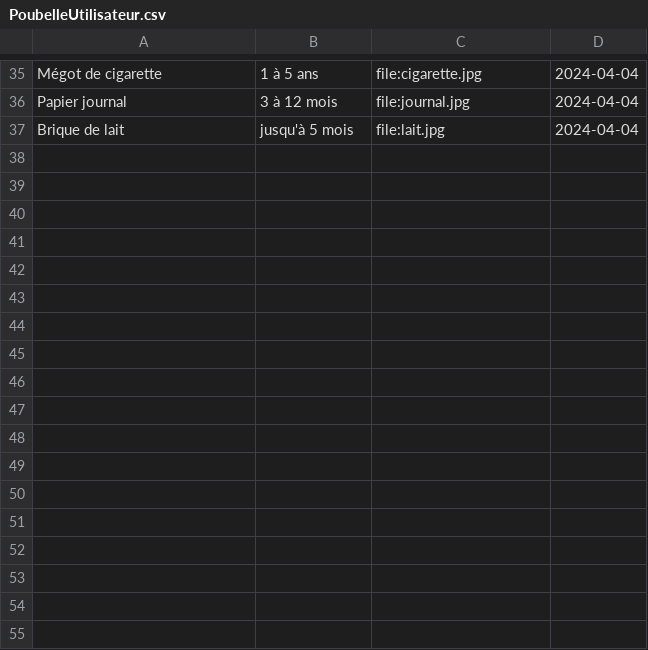
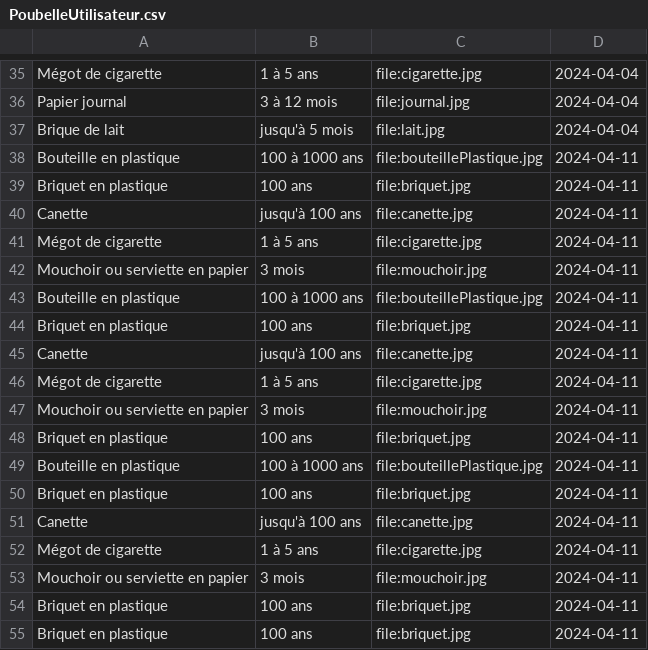
Before and after one commit to MarCel2130663/GenerateurEcoanxiete, a CSV file: PoubelleUtilisateur.csv, drawn as a sheet; only a part is shown, gaps mark what is left out; the diff names each change by its address in the sheet, - before the commit and + after, or states it on an @@ line.

```diff
--- a/PoubelleUtilisateur.csv
+++ b/PoubelleUtilisateur.csv
+row 38: Bouteille en plastique | 100 à 1000 ans | file:bouteillePlastique.jpg | 2024-04-11
+row 39: Briquet en plastique | 100 ans | file:briquet.jpg | 2024-04-11
+row 40: Canette | jusqu'à 100 ans | file:canette.jpg | 2024-04-11
+row 41: Mégot de cigarette | 1 à 5 ans | file:cigarette.jpg | 2024-04-11
+row 42: Mouchoir ou serviette en papier | 3 mois | file:mouchoir.jpg | 2024-04-11
+row 43: Bouteille en plastique | 100 à 1000 ans | file:bouteillePlastique.jpg | 2024-04-11
+row 44: Briquet en plastique | 100 ans | file:briquet.jpg | 2024-04-11
+row 45: Canette | jusqu'à 100 ans | file:canette.jpg | 2024-04-11
+row 46: Mégot de cigarette | 1 à 5 ans | file:cigarette.jpg | 2024-04-11
+row 47: Mouchoir ou serviette en papier | 3 mois | file:mouchoir.jpg | 2024-04-11
+row 48: Briquet en plastique | 100 ans | file:briquet.jpg | 2024-04-11
+row 49: Bouteille en plastique | 100 à 1000 ans | file:bouteillePlastique.jpg | 2024-04-11
+row 50: Briquet en plastique | 100 ans | file:briquet.jpg | 2024-04-11
+row 51: Canette | jusqu'à 100 ans | file:canette.jpg | 2024-04-11
+row 52: Mégot de cigarette | 1 à 5 ans | file:cigarette.jpg | 2024-04-11
+row 53: Mouchoir ou serviette en papier | 3 mois | file:mouchoir.jpg | 2024-04-11
+row 54: Briquet en plastique | 100 ans | file:briquet.jpg | 2024-04-11
+row 55: Briquet en plastique | 100 ans | file:briquet.jpg | 2024-04-11
```
Also changed, not shown: 9 other files.
